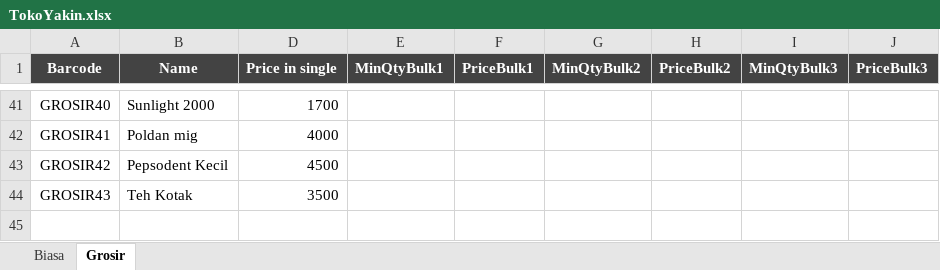
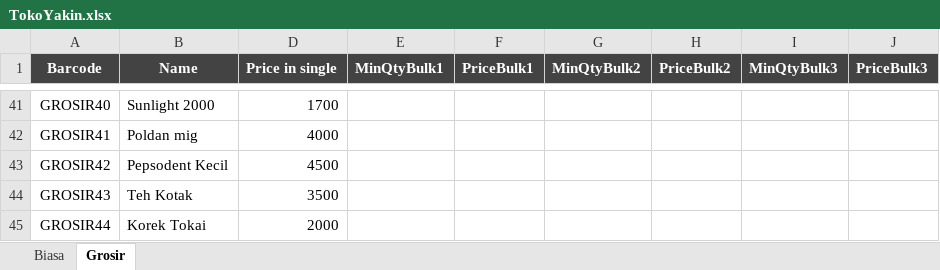
Before and after one commit to rudiath95/toko-yakin, an Excel workbook: TokoYakin.xlsx, sheet Grosir, drawn as a sheet; only a part is shown, gaps mark what is left out; values as stored, in another font and other column widths than the file's, no borders; charts and pictures and conditional formats not drawn; the diff names each change by its address in the sheet, - before the commit and + after, or states it on an @@ line.

Commit message:
update spreadsheet data

```diff
--- a/TokoYakin.xlsx (sheet Grosir)
+++ b/TokoYakin.xlsx (sheet Grosir)
+row 45: GROSIR44 | Korek Tokai | 2000
```
Also changed, not shown: sheet Biasa.
